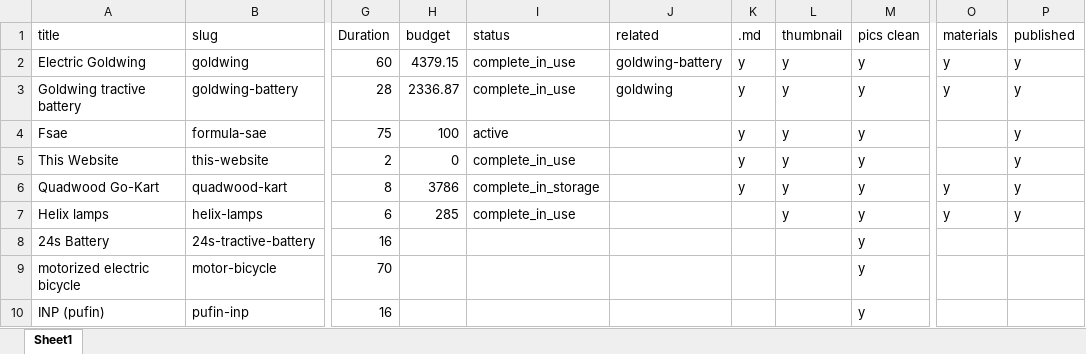
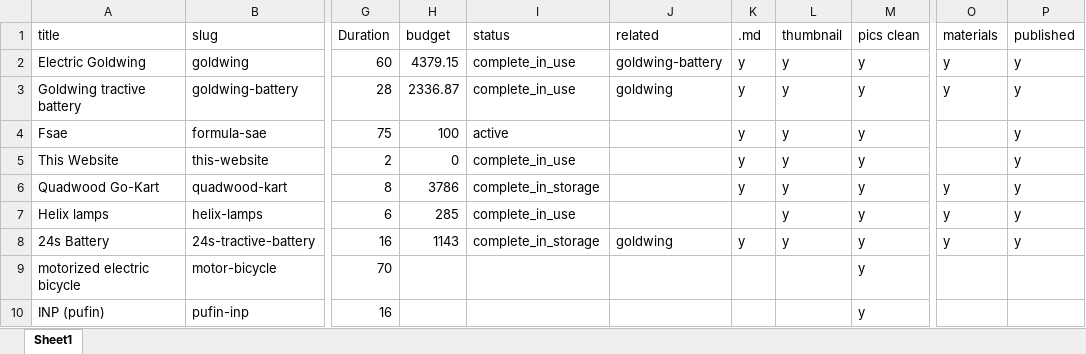
Before and after one commit to btmhess/btmhess.github.io, an Excel workbook: masterProjectList.xlsx, sheet Sheet1, drawn as a sheet; only a part is shown, gaps mark what is left out; values as stored, in another font and other column widths than the file's, no borders; table styles not drawn; the diff names each change by its address in the sheet, - before the commit and + after, or states it on an @@ line.

Commit message:
Publish 24s tractive battery

```diff
--- a/masterProjectList.xlsx (sheet Sheet1)
+++ b/masterProjectList.xlsx (sheet Sheet1)
-H8 (budget): (empty)
+H8 (budget): 1143
-I8 (status): (empty)
+I8 (status): complete_in_storage
-J8 (related): (empty)
+J8 (related): goldwing
-K8 (.md): (empty)
+K8 (.md): y
-L8 (thumbnail): (empty)
+L8 (thumbnail): y
-O8 (materials): (empty)
+O8 (materials): y
-P8 (published): (empty)
+P8 (published): y
```
Also changed, not shown: 42 other files.
